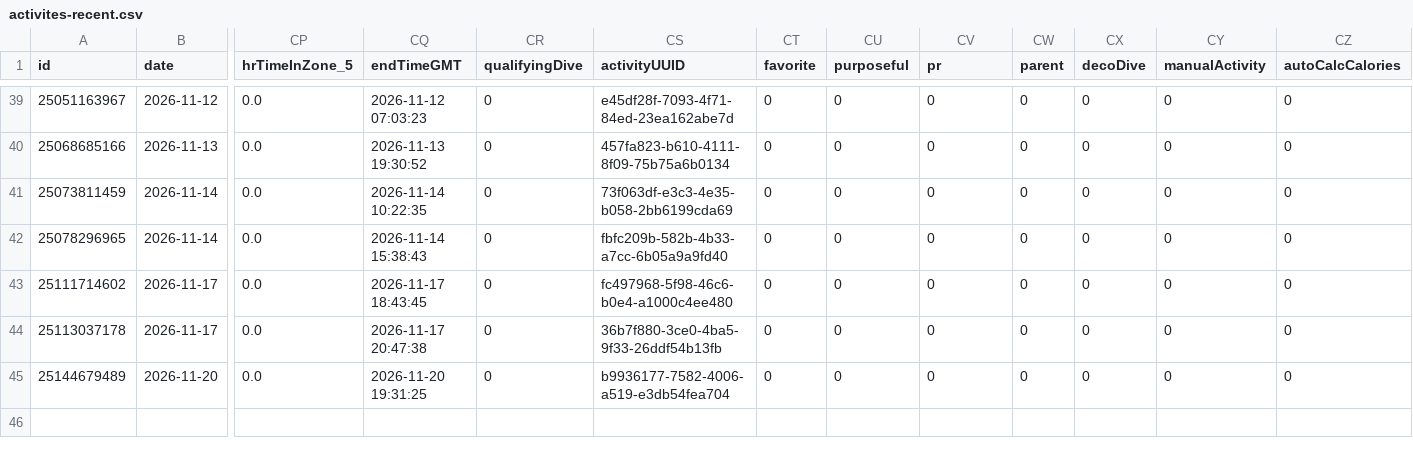
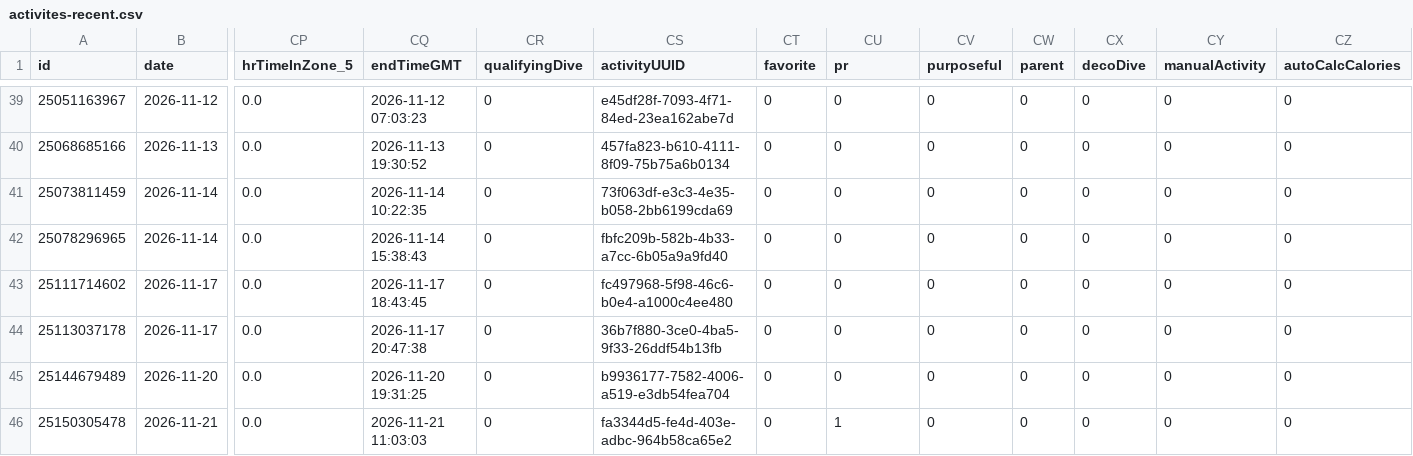
Before and after one commit to nicolasmahut-ui/garmin-data, a CSV file: activites-recent.csv, drawn as a sheet; only a part is shown, gaps mark what is left out; rows hold the shown columns only; the diff names each change by its address in the sheet, - before the commit and + after, or states it on an @@ line.

Commit message:
activites recentes 2026-11-21 12:01

```diff
--- a/activites-recent.csv
+++ b/activites-recent.csv
-CU1: purposeful
+CU1: pr
-CV1: pr
+CV1: purposeful
+row 46: 25150305478 | 2026-11-21 | 0.0 | 2026-11-21 11:03:03 | 0 | fa3344d5-fe4d-403e-adbc-964b58ca65e2 | 0 | 1 | 0 | 0 | 0 | 0 | 0
```
